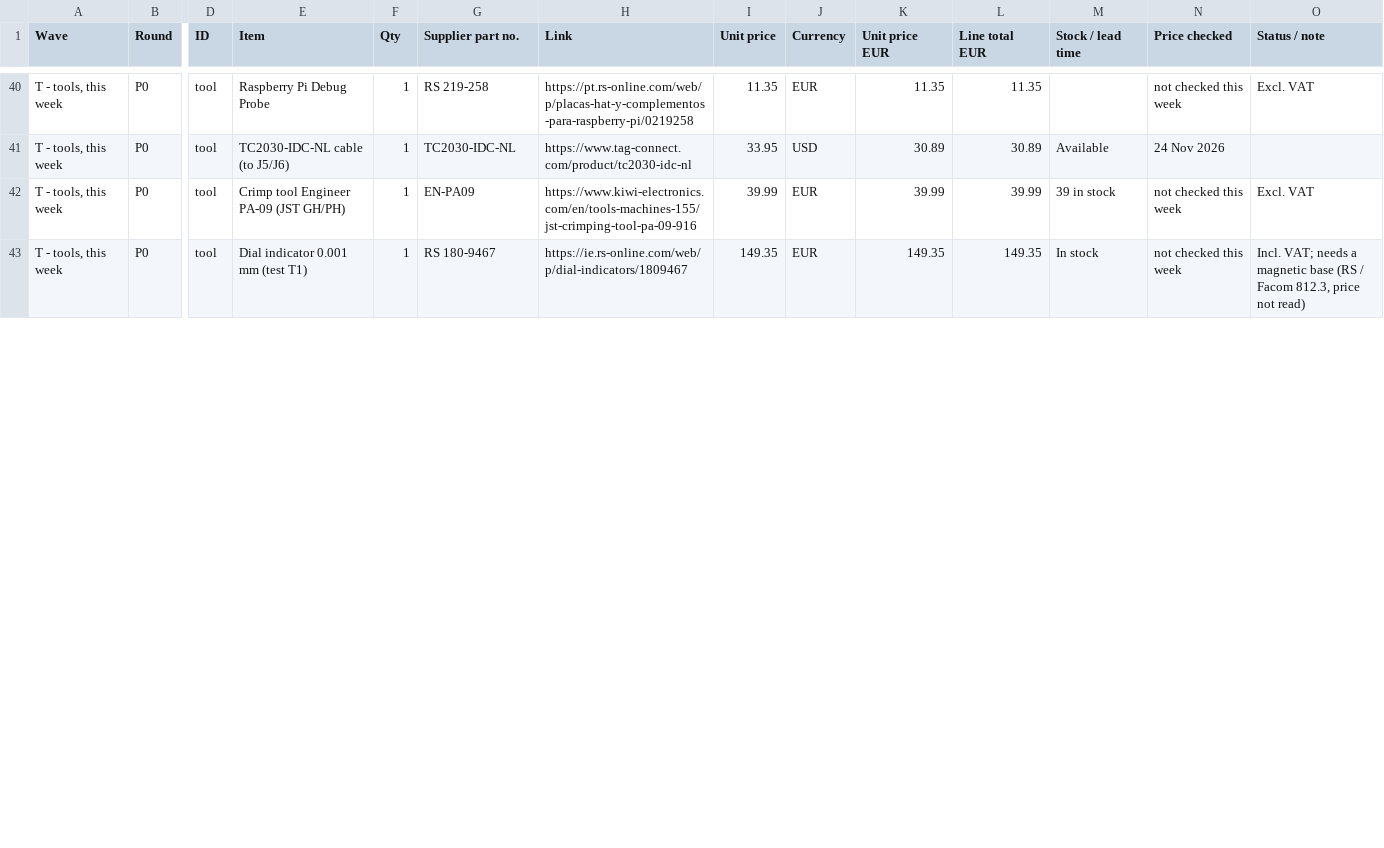
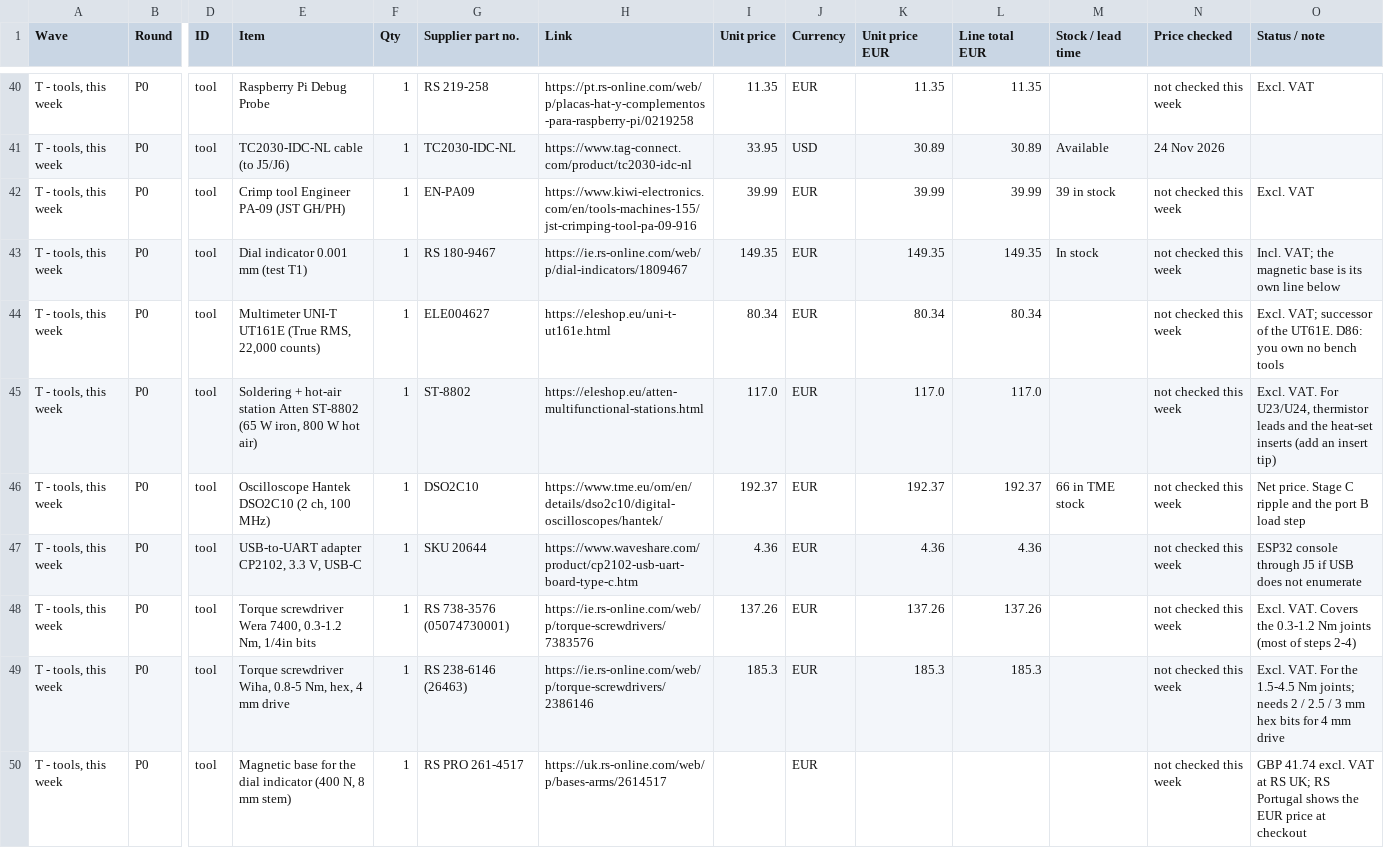
Before and after one commit to bmonte777/start-tracker-project, a CSV file: hardware/bom/order-plan-p0-p1.csv, drawn as a sheet; only a part is shown, gaps mark what is left out; rows hold the shown columns only; the diff covers the shown part only; the diff names each change by its address in the sheet, - before the commit and + after, or states it on an @@ line.

```diff
--- a/hardware/bom/order-plan-p0-p1.csv
+++ b/hardware/bom/order-plan-p0-p1.csv
-O43 (Status / note): Incl. VAT; needs a magnetic base (RS / Facom 812.3, price not read)
+O43 (Status / note): Incl. VAT; the magnetic base is its own line below
+row 44: T - tools, this week | P0 | tool | Multimeter UNI-T UT161E (True RMS, 22,000 counts) | 1 | ELE004627 | https://eleshop.eu/uni-t-ut161e.html | 80.34 | EUR | 80.34 | 80.34 |  | not checked this week | Excl. VAT; successor of the UT61E. D86: you own no bench tools
+row 45: T - tools, this week | P0 | tool | Soldering + hot-air station Atten ST-8802 (65 W iron, 800 W hot air) | 1 | ST-8802 | https://eleshop.eu/atten-multifunctional-stations.html | 117.0 | EUR | 117.0 | 117.0 |  | not checked this week | Excl. VAT. For U23/U24, thermistor leads and the heat-set inserts (add an insert tip)
+row 46: T - tools, this week | P0 | tool | Oscilloscope Hantek DSO2C10 (2 ch, 100 MHz) | 1 | DSO2C10 | https://www.tme.eu/om/en/details/dso2c10/digital-oscilloscopes/hantek/ | 192.37 | EUR | 192.37 | 192.37 | 66 in TME stock | not checked this week | Net price. Stage C ripple and the port B load step
+row 47: T - tools, this week | P0 | tool | USB-to-UART adapter CP2102, 3.3 V, USB-C | 1 | SKU 20644 | https://www.waveshare.com/product/cp2102-usb-uart-board-type-c.htm | 4.36 | EUR | 4.36 | 4.36 |  | not checked this week | ESP32 console through J5 if USB does not enumerate
+row 48: T - tools, this week | P0 | tool | Torque screwdriver Wera 7400, 0.3-1.2 Nm, 1/4in bits | 1 | RS 738-3576 (05074730001) | https://ie.rs-online.com/web/p/torque-screwdrivers/7383576 | 137.26 | EUR | 137.26 | 137.26 |  | not checked this week | Excl. VAT. Covers the 0.3-1.2 Nm joints (most of steps 2-4)
+row 49: T - tools, this week | P0 | tool | Torque screwdriver Wiha, 0.8-5 Nm, hex, 4 mm drive | 1 | RS 238-6146 (26463) | https://ie.rs-online.com/web/p/torque-screwdrivers/2386146 | 185.3 | EUR | 185.3 | 185.3 |  | not checked this week | Excl. VAT. For the 1.5-4.5 Nm joints; needs 2 / 2.5 / 3 mm hex bits for 4 mm drive
+row 50: T - tools, this week | P0 | tool | Magnetic base for the dial indicator (400 N, 8 mm stem) | 1 | RS PRO 261-4517 | https://uk.rs-online.com/web/p/bases-arms/2614517 |  | EUR |  |  |  | not checked this week | GBP 41.74 excl. VAT at RS UK; RS Portugal shows the EUR price at checkout
```
Also changed, not shown: 19 edited cells elsewhere in this file, hardware/electronics/cartridge-board/st-520-bom.csv, hardware/electronics/fab/st-501/st-501-bom.csv, 18 other files.
